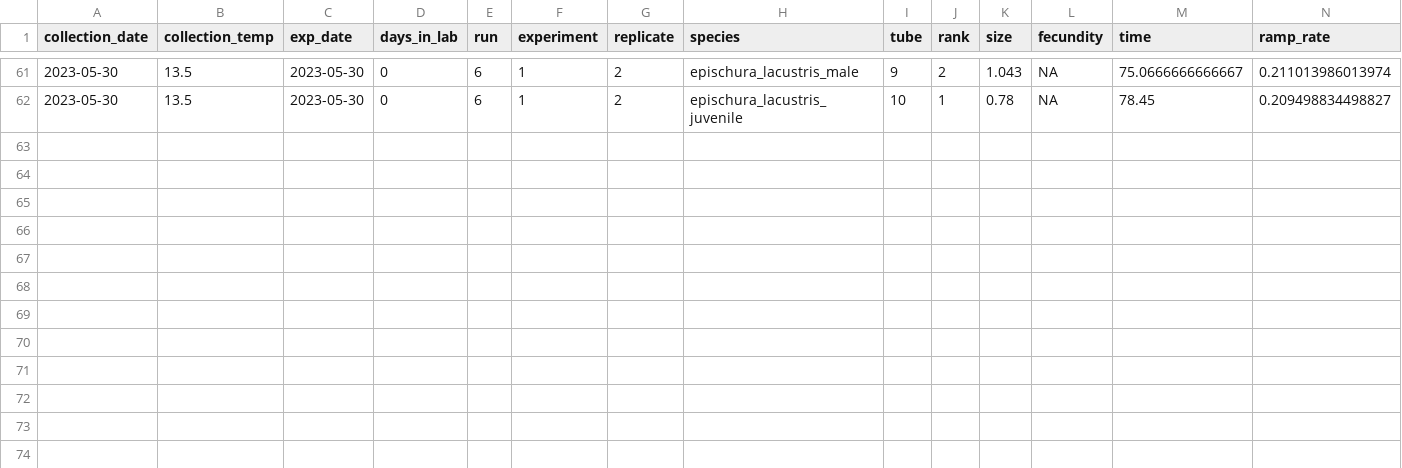
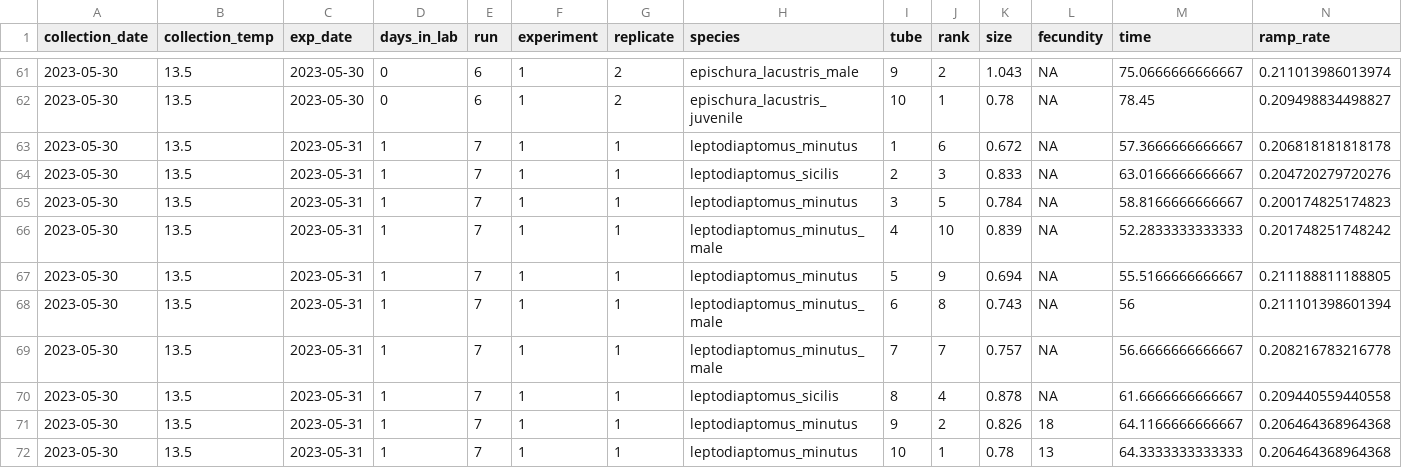
Before and after one commit to ZoopEcoEvo/champlain_seasonality, a CSV file: Output/Data/full_data.csv, drawn as a sheet; only a part is shown, gaps mark what is left out; rows hold the shown columns only; the diff names each change by its address in the sheet, - before the commit and + after, or states it on an @@ line.

Commit message:
Updating with some new data

```diff
--- a/Output/Data/full_data.csv
+++ b/Output/Data/full_data.csv
+row 63: 2023-05-30 | 13.5 | 2023-05-31 | 1 | 7 | 1 | 1 | leptodiaptomus_minutus | 1 | 6 | 0.672 | NA | 57.3666666666667 | 0.206818181818178
+row 64: 2023-05-30 | 13.5 | 2023-05-31 | 1 | 7 | 1 | 1 | leptodiaptomus_sicilis | 2 | 3 | 0.833 | NA | 63.0166666666667 | 0.204720279720276
+row 65: 2023-05-30 | 13.5 | 2023-05-31 | 1 | 7 | 1 | 1 | leptodiaptomus_minutus | 3 | 5 | 0.784 | NA | 58.8166666666667 | 0.200174825174823
+row 66: 2023-05-30 | 13.5 | 2023-05-31 | 1 | 7 | 1 | 1 | leptodiaptomus_minutus_male | 4 | 10 | 0.839 | NA | 52.2833333333333 | 0.201748251748242
+row 67: 2023-05-30 | 13.5 | 2023-05-31 | 1 | 7 | 1 | 1 | leptodiaptomus_minutus | 5 | 9 | 0.694 | NA | 55.5166666666667 | 0.211188811188805
+row 68: 2023-05-30 | 13.5 | 2023-05-31 | 1 | 7 | 1 | 1 | leptodiaptomus_minutus_male | 6 | 8 | 0.743 | NA | 56 | 0.211101398601394
+row 69: 2023-05-30 | 13.5 | 2023-05-31 | 1 | 7 | 1 | 1 | leptodiaptomus_minutus_male | 7 | 7 | 0.757 | NA | 56.6666666666667 | 0.208216783216778
+row 70: 2023-05-30 | 13.5 | 2023-05-31 | 1 | 7 | 1 | 1 | leptodiaptomus_sicilis | 8 | 4 | 0.878 | NA | 61.6666666666667 | 0.209440559440558
+row 71: 2023-05-30 | 13.5 | 2023-05-31 | 1 | 7 | 1 | 1 | leptodiaptomus_minutus | 9 | 2 | 0.826 | 18 | 64.1166666666667 | 0.206464368964368
+row 72: 2023-05-30 | 13.5 | 2023-05-31 | 1 | 7 | 1 | 1 | leptodiaptomus_minutus | 10 | 1 | 0.78 | 13 | 64.3333333333333 | 0.206464368964368
```
Also changed, not shown: 27 other files.
